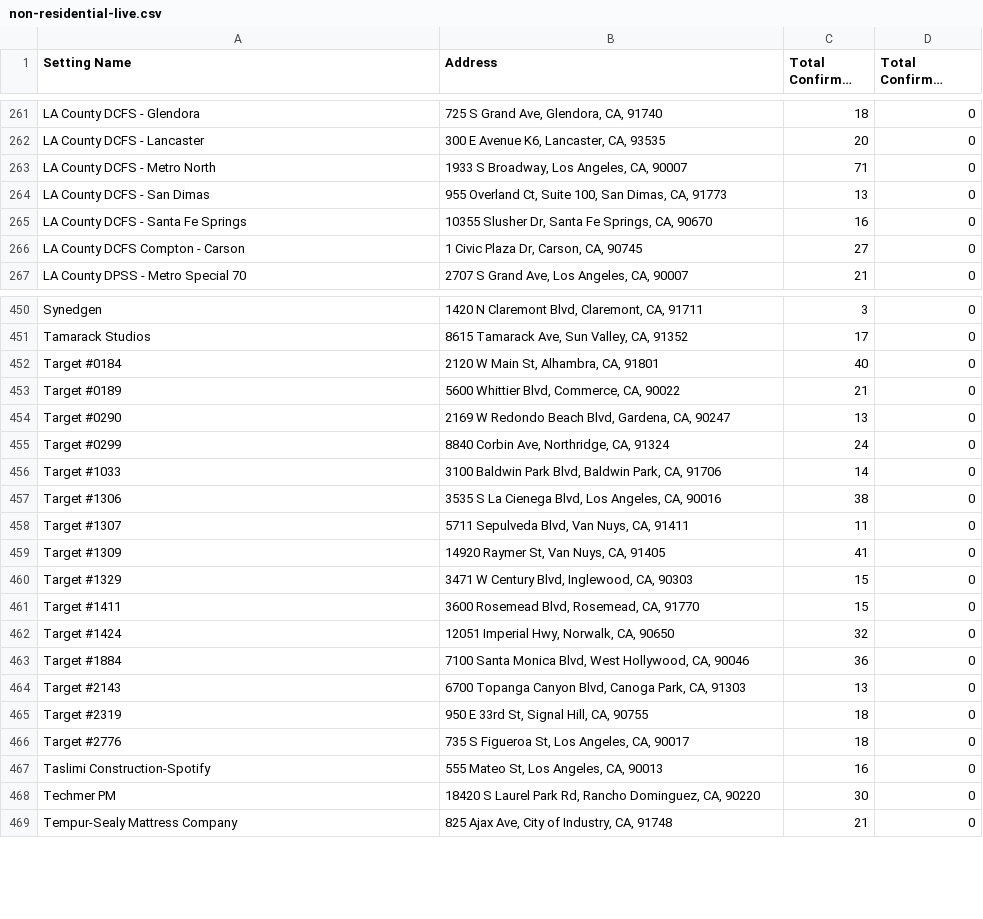
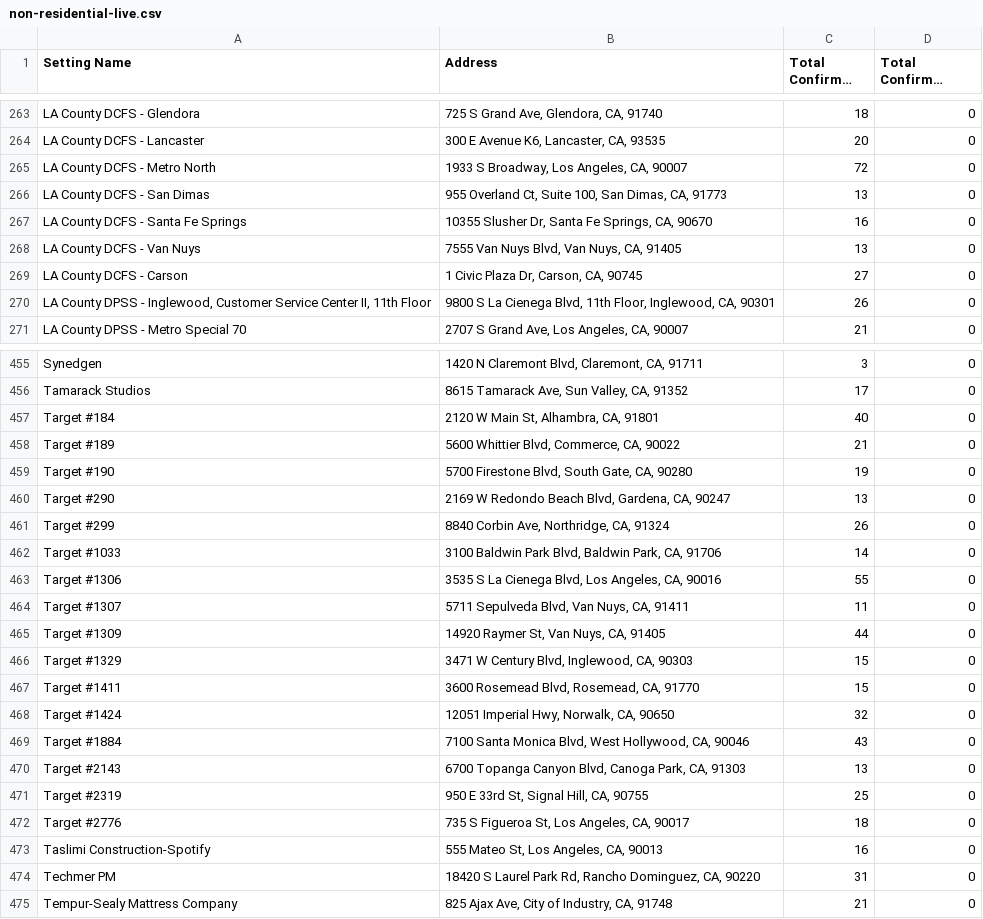
Before and after one commit to xander-hirsch/lac_covid19, a CSV file: docs/live/non-residential-live.csv, drawn as a sheet; only a part is shown, gaps mark what is left out; long unchanged cells end in …; the diff covers the shown part only.

```diff
--- a/docs/live/non-residential-live.csv
+++ b/docs/live/non-residential-live.csv
@@ -262,6 +264,8 @@ LA County DCFS - Glendora,"725 S Grand Ave, Glendora, CA, 91740",18,0
 LA County DCFS - Lancaster,"300 E Avenue K6, Lancaster, CA, 93535",20,0
-LA County DCFS - Metro North,"1933 S Broadway, Los Angeles, CA, 90007",71,0
+LA County DCFS - Metro North,"1933 S Broadway, Los Angeles, CA, 90007",72,0
 LA County DCFS - San Dimas,"955 Overland Ct, Suite 100, San Dimas, CA, 91773",13,0
 LA County DCFS - Santa Fe Springs,"10355 Slusher Dr, Santa Fe Springs, CA, 90670",16,0
-LA County DCFS Compton - Carson,"1 Civic Plaza Dr, Carson, CA, 90745",27,0
+LA County DCFS - Van Nuys,"7555 Van Nuys Blvd, Van Nuys, CA, 91405",13,0
+LA County DCFS - Carson,"1 Civic Plaza Dr, Carson, CA, 90745",27,0
+"LA County DPSS - Inglewood, Customer Service Center II, 11th Floor","9800 S La Cienega Blvd, 11th Floor, Inglewood, CA, 90301",26,0
 LA County DPSS - Metro Special 70,"2707 S Grand Ave, Los Angeles, CA, 90007",21,0
@@ -451,10 +456,11 @@ Synedgen,"1420 N Claremont Blvd, Claremont, CA, 91711",3,0
 Tamarack Studios,"8615 Tamarack Ave, Sun Valley, CA, 91352",17,0
-Target #0184,"2120 W Main St, Alhambra, CA, 91801",40,0
-Target #0189,"5600 Whittier Blvd, Commerce, CA, 90022",21,0
-Target #0290,"2169 W Redondo Beach Blvd, Gardena, CA, 90247",13,0
-Target #0299,"8840 Corbin Ave, Northridge, CA, 91324",24,0
+Target #184,"2120 W Main St, Alhambra, CA, 91801",40,0
+Target #189,"5600 Whittier Blvd, Commerce, CA, 90022",21,0
+Target #190,"5700 Firestone Blvd, South Gate, CA, 90280",19,0
+Target #290,"2169 W Redondo Beach Blvd, Gardena, CA, 90247",13,0
+Target #299,"8840 Corbin Ave, Northridge, CA, 91324",26,0
 Target #1033,"3100 Baldwin Park Blvd, Baldwin Park, CA, 91706",14,0
-Target #1306,"3535 S La Cienega Blvd, Los Angeles, CA, 90016",38,0
+Target #1306,"3535 S La Cienega Blvd, Los Angeles, CA, 90016",55,0
 Target #1307,"5711 Sepulveda Blvd, Van Nuys, CA, 91411",11,0
-Target #1309,"14920 Raymer St, Van Nuys, CA, 91405",41,0
+Target #1309,"14920 Raymer St, Van Nuys, CA, 91405",44,0
 Target #1329,"3471 W Century Blvd, Inglewood, CA, 90303",15,0
@@ -462,8 +468,8 @@ Target #1411,"3600 Rosemead Blvd, Rosemead, CA, 91770",15,0
 Target #1424,"12051 Imperial Hwy, Norwalk, CA, 90650",32,0
-Target #1884,"7100 Santa Monica Blvd, West Hollywood, CA, 90046",36,0
+Target #1884,"7100 Santa Monica Blvd, West Hollywood, CA, 90046",43,0
 Target #2143,"6700 Topanga Canyon Blvd, Canoga Park, CA, 91303",13,0
-Target #2319,"950 E 33rd St, Signal Hill, CA, 90755",18,0
+Target #2319,"950 E 33rd St, Signal Hill, CA, 90755",25,0
 Target #2776,"735 S Figueroa St, Los Angeles, CA, 90017",18,0
 Taslimi Construction-Spotify,"555 Mateo St, Los Angeles, CA, 90013",16,0
-Techmer PM,"18420 S Laurel Park Rd, Rancho Dominguez, CA, 90220",30,0
+Techmer PM,"18420 S Laurel Park Rd, Rancho Dominguez, CA, 90220",31,0
 Tempur-Sealy Mattress Company,"825 Ajax Ave, City of Industry, CA, 91748",21,0
```
Also changed, not shown: 6 added rows, 3 removed rows and 48 edited cells elsewhere in this file, docs/live/education-live.csv, docs/live/residential-live.csv, 10 other files.
